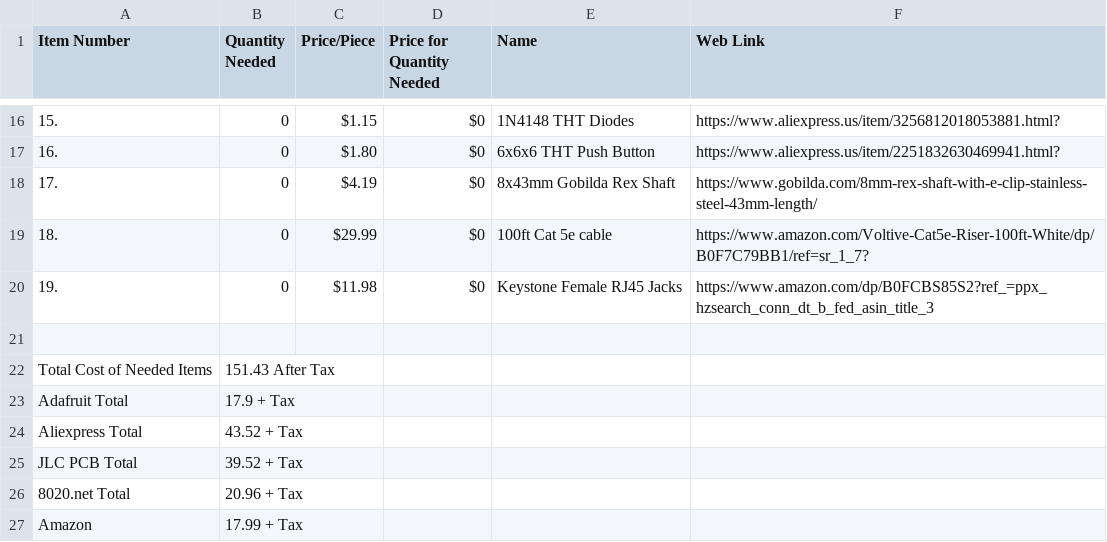
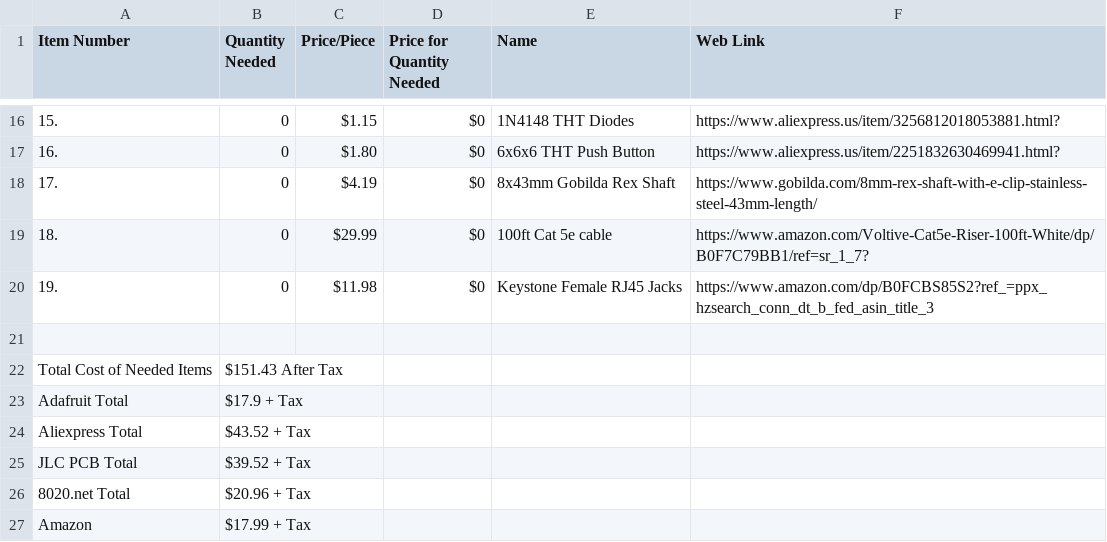
Before and after one commit to CircuitCyborg/Advanced-Weather-Station, a CSV file: BOM.csv, drawn as a sheet; only a part is shown, gaps mark what is left out.

Commit message:
Update BOM.csv with new item entries

```diff
--- a/BOM.csv
+++ b/BOM.csv
@@ -21,7 +21,7 @@ Item Number,Quantity Needed,Price/Piece,Price for Quantity Needed,Name,Web Link
 ,,,,,
-Total Cost of Needed Items,151.43 After Tax,,,,
-Adafruit Total,17.9 + Tax,,,,
-Aliexpress Total,43.52 + Tax,,,,
-JLC PCB Total,39.52 + Tax,,,,
-8020.net Total,20.96 + Tax,,,,
-Amazon,17.99 + Tax,,,,
+Total Cost of Needed Items,$151.43 After Tax,,,,
+Adafruit Total,$17.9 + Tax,,,,
+Aliexpress Total,$43.52 + Tax,,,,
+JLC PCB Total,$39.52 + Tax,,,,
+8020.net Total,$20.96 + Tax,,,,
+Amazon,$17.99 + Tax,,,,
```
